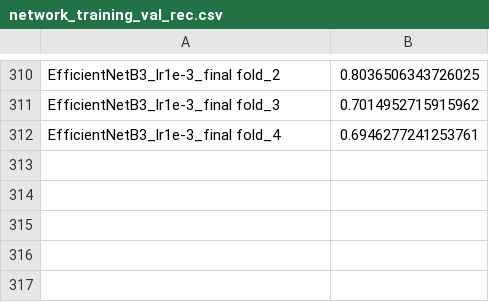
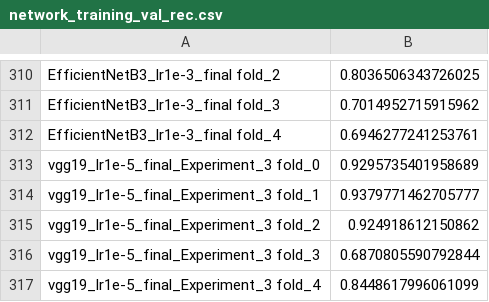
Before and after one commit to Floppy-code/MySkin, a CSV file: myskin-training/training/stats/network_training_val_rec.csv, drawn as a sheet; only a part is shown, gaps mark what is left out; the diff names each change by its address in the sheet, - before the commit and + after, or states it on an @@ line.

```diff
--- a/myskin-training/training/stats/network_training_val_rec.csv
+++ b/myskin-training/training/stats/network_training_val_rec.csv
+row 313: vgg19_lr1e-5_final_Experiment_3 fold_0 | 0.9295735401958689
+row 314: vgg19_lr1e-5_final_Experiment_3 fold_1 | 0.9379771462705777
+row 315: vgg19_lr1e-5_final_Experiment_3 fold_2 | 0.924918612150862
+row 316: vgg19_lr1e-5_final_Experiment_3 fold_3 | 0.6870805590792844
+row 317: vgg19_lr1e-5_final_Experiment_3 fold_4 | 0.8448617996061099
```
Also changed, not shown: myskin-training/training/stats/network_training_acc.csv, myskin-training/training/stats/network_training_loss.csv, 6 other files.
